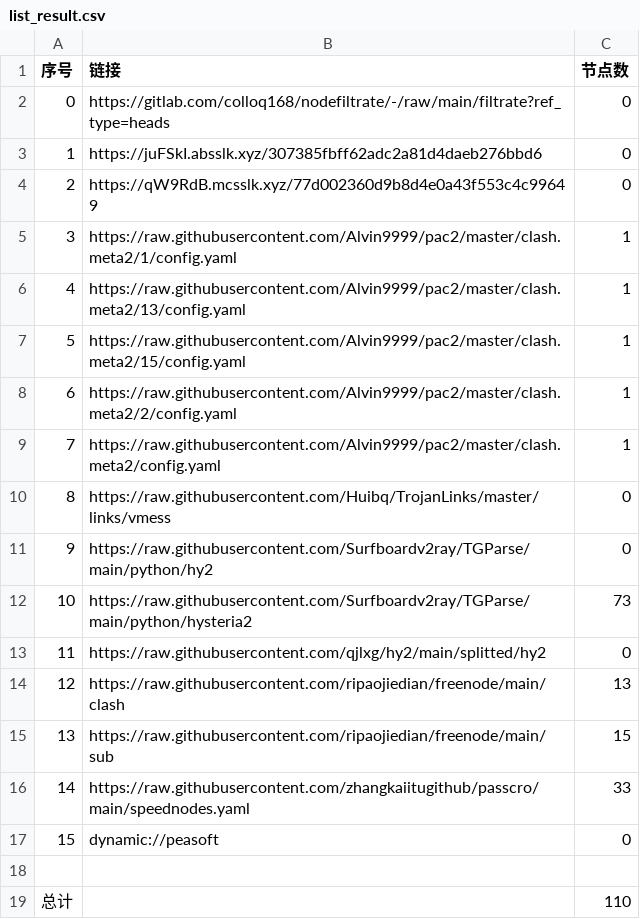
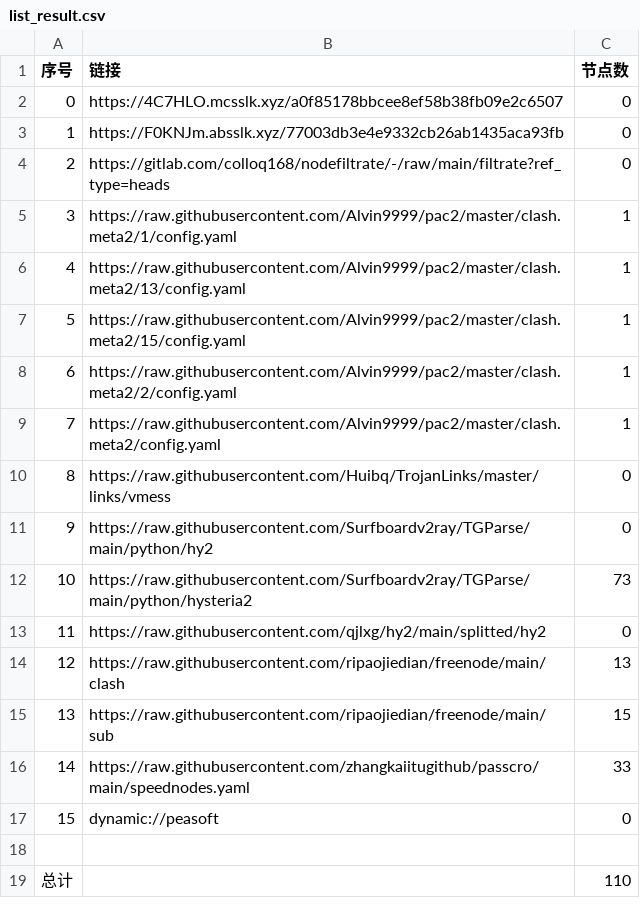
Before and after one commit to haygcao/NoMoreWalls, a CSV file: list_result.csv, drawn as a sheet.

```diff
--- a/list_result.csv
+++ b/list_result.csv
@@ -1,5 +1,5 @@
 序号,链接,节点数
-0,https://gitlab.com/colloq168/nodefiltrate/-/raw/main/filtrate?ref_type=heads,0
-1,https://juFSkI.absslk.xyz/307385fbff62adc2a81d4daeb276bbd6,0
-2,https://qW9RdB.mcsslk.xyz/77d002360d9b8d4e0a43f553c4c99649,0
+0,https://4C7HLO.mcsslk.xyz/a0f85178bbcee8ef58b38fb09e2c6507,0
+1,https://F0KNJm.absslk.xyz/77003db3e4e9332cb26ab1435aca93fb,0
+2,https://gitlab.com/colloq168/nodefiltrate/-/raw/main/filtrate?ref_type=heads,0
 3,https://raw.githubusercontent.com/Alvin9999/pac2/master/clash.meta2/1/config.yaml,1
```
Also changed, not shown: 3 other files.
